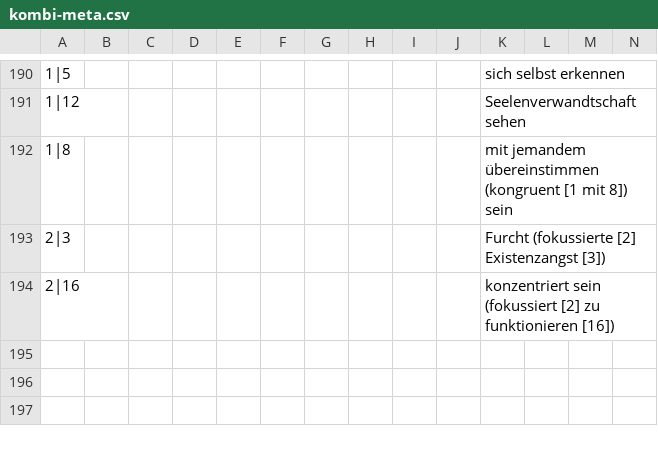
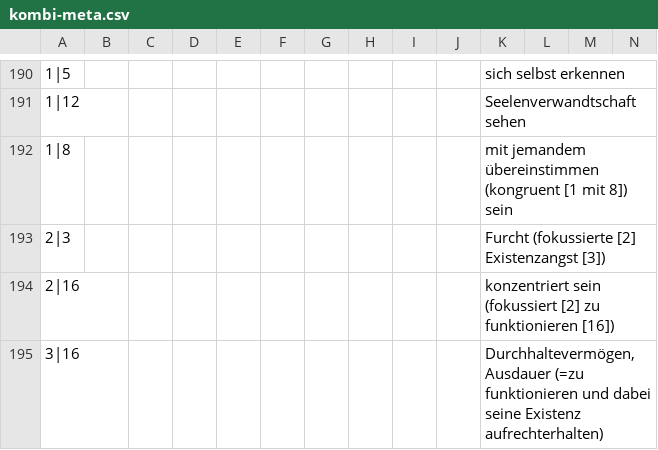
Before and after one commit to githubuser2000/reta-23-07-20, a CSV file: kombi-meta.csv, drawn as a sheet; only a part is shown, gaps mark what is left out; rows hold the shown columns only; the diff names each change by its address in the sheet, - before the commit and + after, or states it on an @@ line.

Commit message:
motive metaparadigmen

```diff
--- a/kombi-meta.csv
+++ b/kombi-meta.csv
+row 195: 3|16 |  |  |  |  |  |  |  |  |  | Durchhaltevermögen, Ausdauer (=zu funktionieren und dabei seine Existenz aufrechterhalten)
```
